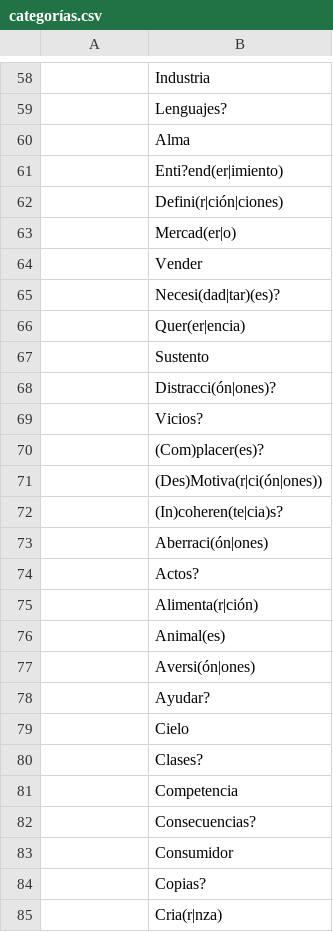
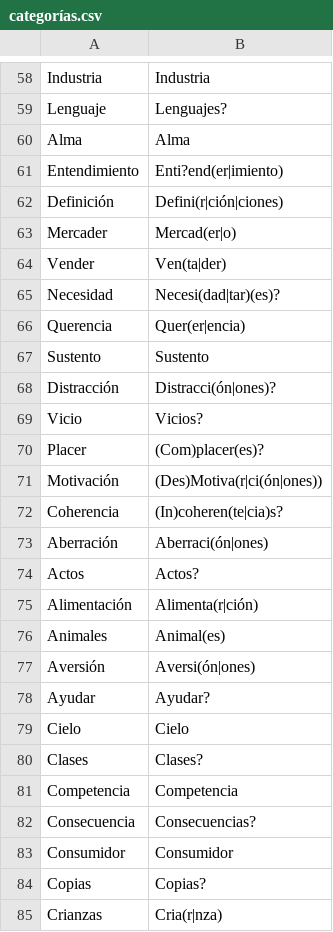
Before and after one commit to andytam99/escrituras, a CSV file: datos/categorías.csv, drawn as a sheet; only a part is shown, gaps mark what is left out; the diff covers the shown part only.

```diff
--- a/datos/categorías.csv
+++ b/datos/categorías.csv
@@ -58,28 +58,28 @@
-,Industria
-,Lenguajes?
-,Alma
-,Enti?end(er|imiento)
-,Defini(r|ción|ciones)
-,Mercad(er|o)
-,Vender
-,Necesi(dad|tar)(es)?
-,Quer(er|encia)
-,Sustento
-,Distracci(ón|ones)?
-,Vicios?
-,(Com)placer(es)?
-,(Des)Motiva(r|ci(ón|ones))
-,(In)coheren(te|cia)s?
-,Aberraci(ón|ones)
-,Actos?
-,Alimenta(r|ción)
-,Animal(es)
-,Aversi(ón|ones)
-,Ayudar?
-,Cielo
-,Clases?
-,Competencia
-,Consecuencias?
-,Consumidor
-,Copias?
-,Cria(r|nza)
+Industria,Industria
+Lenguaje,Lenguajes?
+Alma,Alma
+Entendimiento,Enti?end(er|imiento)
+Definición,Defini(r|ción|ciones)
+Mercader,Mercad(er|o)
+Vender,Ven(ta|der)
+Necesidad,Necesi(dad|tar)(es)?
+Querencia,Quer(er|encia)
+Sustento,Sustento
+Distracción,Distracci(ón|ones)?
+Vicio,Vicios?
+Placer,(Com)placer(es)?
+Motivación,(Des)Motiva(r|ci(ón|ones))
+Coherencia,(In)coheren(te|cia)s?
+Aberración,Aberraci(ón|ones)
+Actos,Actos?
+Alimentación,Alimenta(r|ción)
+Animales,Animal(es)
+Aversión,Aversi(ón|ones)
+Ayudar,Ayudar?
+Cielo,Cielo
+Clases,Clases?
+Competencia,Competencia
+Consecuencia,Consecuencias?
+Consumidor,Consumidor
+Copias,Copias?
+Crianzas,Cria(r|nza)
```
Also changed, not shown: 7 added rows, 18 removed rows and 107 edited cells elsewhere in this file.
